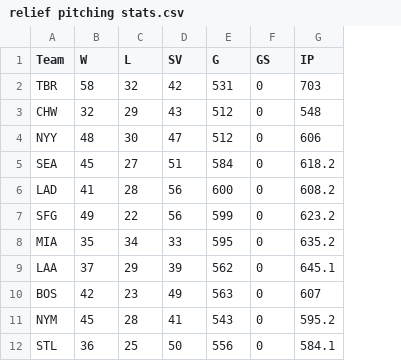
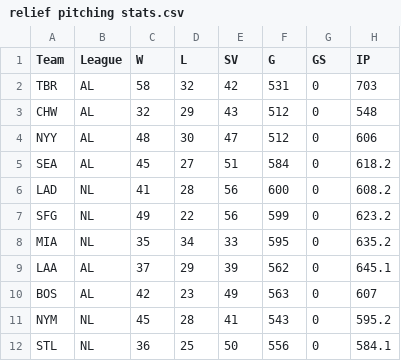
Before and after one commit to EricPPeterson/baseball-model, a CSV file: relief pitching stats.csv, drawn as a sheet; only a part is shown; the diff names each change by its address in the sheet, - before the commit and + after, or states it on an @@ line.

```diff
--- a/relief pitching stats.csv
+++ b/relief pitching stats.csv
+column B (League), rows 2-12: AL | AL | AL | AL | NL | NL | NL | AL | AL | NL | NL
```
Also changed, not shown: 14 other files.
